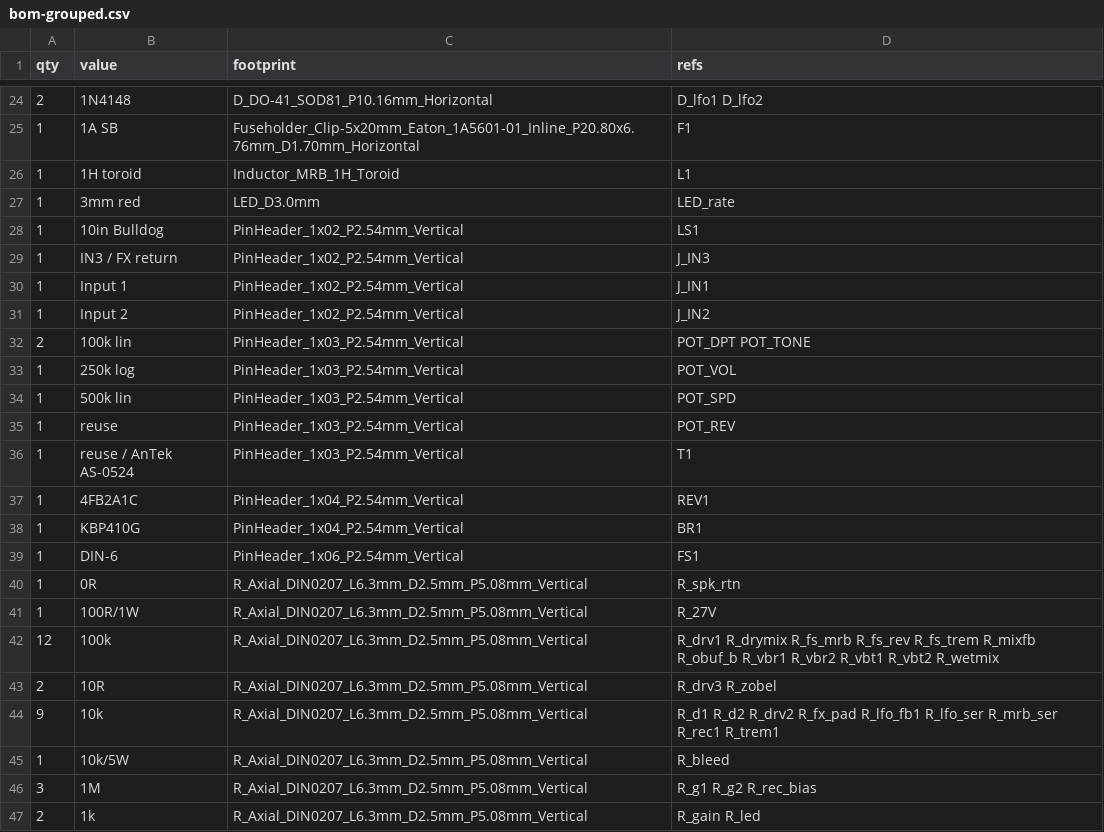
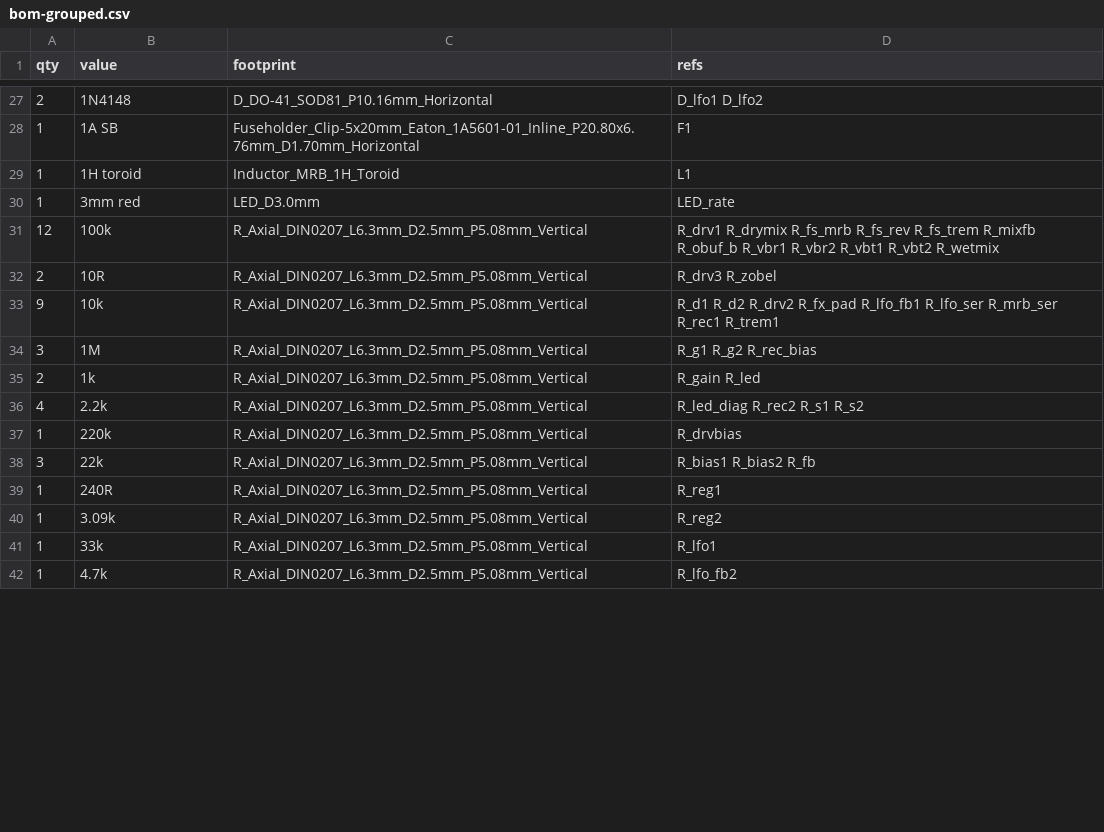
Before and after one commit to jcfurey/cambridge_reverb, a CSV file: bom/bom-grouped.csv, drawn as a sheet; only a part is shown, gaps mark what is left out; the shorter side is filled out with more unchanged rows; removed rows and columns are numbered as before the commit, all else as after; the diff covers the shown part only; the diff names each change by its address in the sheet, - before the commit and + after, or states it on an @@ line.

```diff
--- a/bom/bom-grouped.csv
+++ b/bom/bom-grouped.csv
-row 28: 1 | 10in Bulldog | PinHeader_1x02_P2.54mm_Vertical | LS1
-row 29: 1 | IN3 / FX return | PinHeader_1x02_P2.54mm_Vertical | J_IN3
-row 30: 1 | Input 1 | PinHeader_1x02_P2.54mm_Vertical | J_IN1
-row 31: 1 | Input 2 | PinHeader_1x02_P2.54mm_Vertical | J_IN2
-row 32: 2 | 100k lin | PinHeader_1x03_P2.54mm_Vertical | POT_DPT POT_TONE
-row 33: 1 | 250k log | PinHeader_1x03_P2.54mm_Vertical | POT_VOL
-row 34: 1 | 500k lin | PinHeader_1x03_P2.54mm_Vertical | POT_SPD
-row 35: 1 | reuse | PinHeader_1x03_P2.54mm_Vertical | POT_REV
-row 36: 1 | reuse / AnTek AS-0524 | PinHeader_1x03_P2.54mm_Vertical | T1
-row 37: 1 | 4FB2A1C | PinHeader_1x04_P2.54mm_Vertical | REV1
-row 38: 1 | KBP410G | PinHeader_1x04_P2.54mm_Vertical | BR1
-row 39: 1 | DIN-6 | PinHeader_1x06_P2.54mm_Vertical | FS1
-row 40: 1 | 0R | R_Axial_DIN0207_L6.3mm_D2.5mm_P5.08mm_Vertical | R_spk_rtn
-row 41: 1 | 100R/1W | R_Axial_DIN0207_L6.3mm_D2.5mm_P5.08mm_Vertical | R_27V
-row 45: 1 | 10k/5W | R_Axial_DIN0207_L6.3mm_D2.5mm_P5.08mm_Vertical | R_bleed
```
Also changed, not shown: 18 added rows, 1 removed row and 15 edited cells elsewhere in this file, bom/bom.csv, 37 other files.
